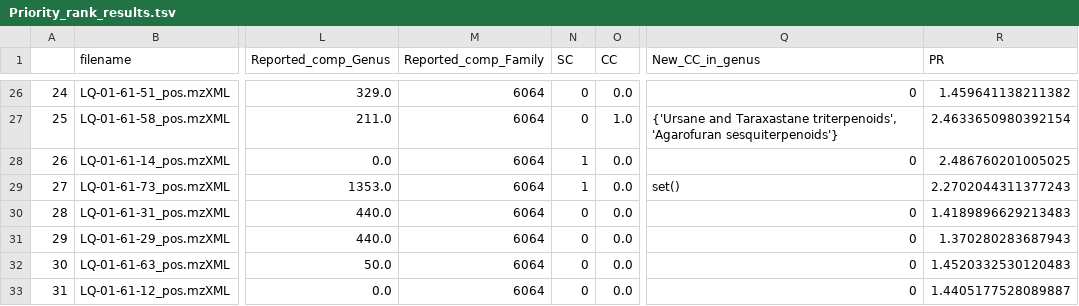
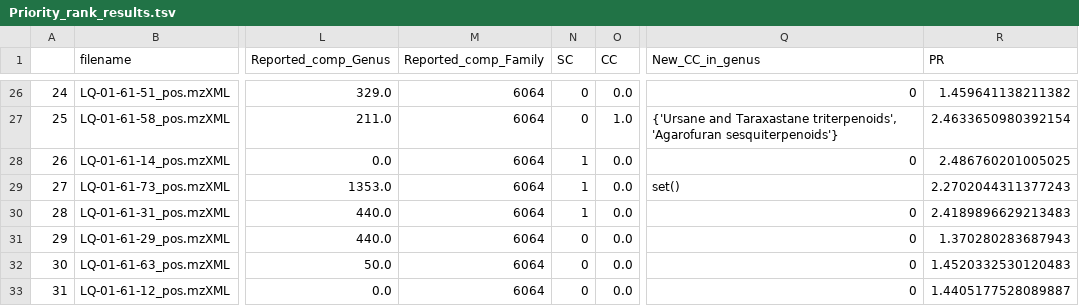
Before and after one commit to luigiquiros/inventa, a TSV file: data_out/Priority_rank_results.tsv, drawn as a sheet; only a part is shown, gaps mark what is left out; the diff covers the shown part only; the diff names each change by its address in the sheet, - before the commit and + after, or states it on an @@ line.

```diff
--- a/data_out/Priority_rank_results.tsv
+++ b/data_out/Priority_rank_results.tsv
-N30 (SC): 0
+N30 (SC): 1
-R30 (PR): 1.4189896629213483
+R30 (PR): 2.4189896629213483
```
Also changed, not shown: 22 edited cells elsewhere in this file, data_out/CC_results.tsv, data_out/PR_cyto_visualization.tsv, 10 other files.
